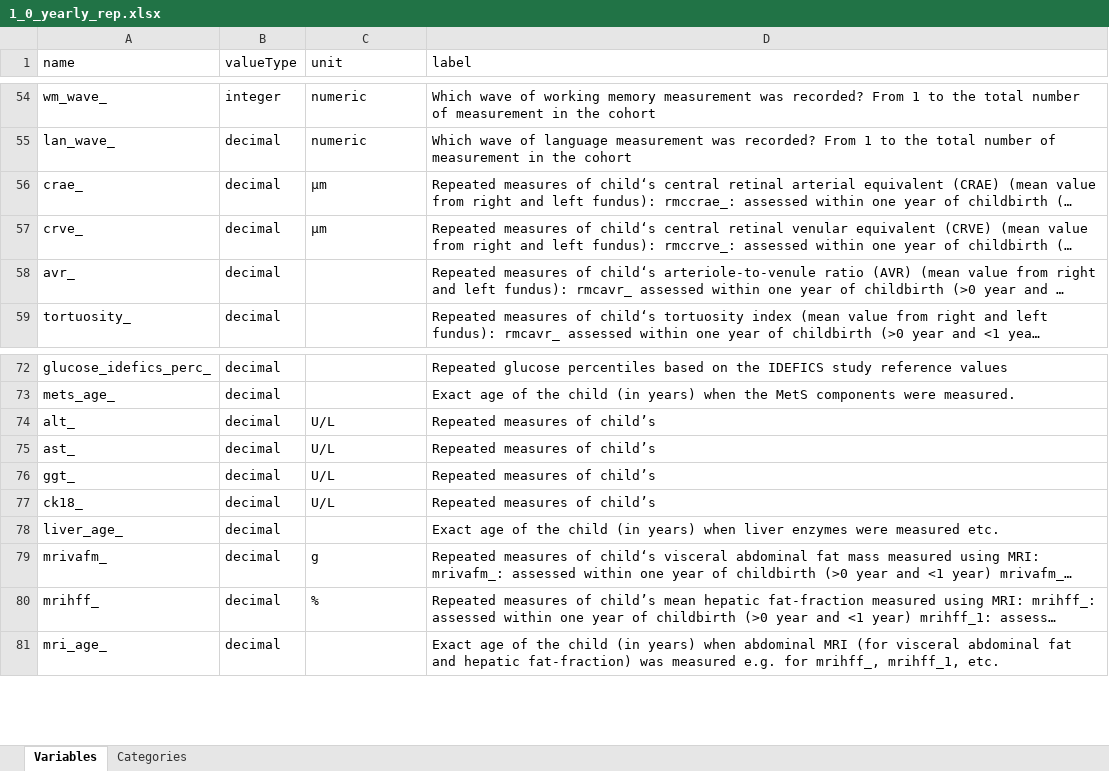
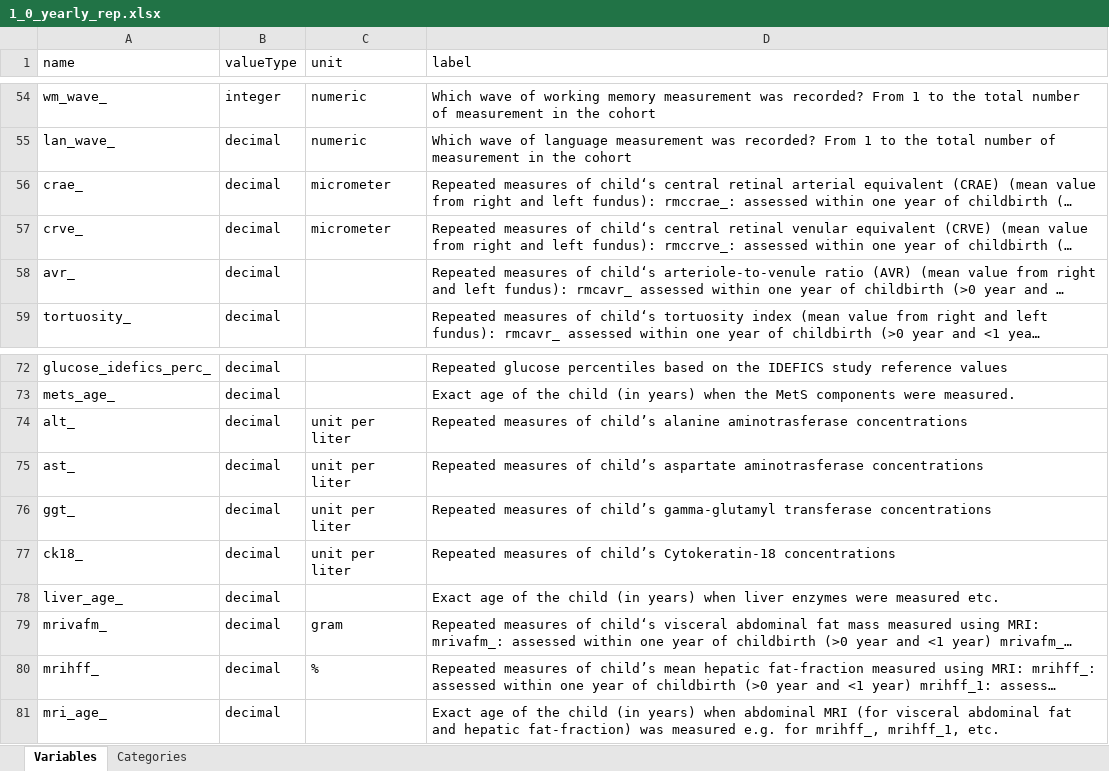
Before and after one commit to lifecycle-project/ds-dictionaries, an Excel workbook: dictionaries/outcome_ath/1_0/1_0_yearly_rep.xlsx, sheet Variables, drawn as a sheet; only a part is shown, gaps mark what is left out; long unchanged cells end in …; values as stored, in another font and other column widths than the file's, no borders; the diff names each change by its address in the sheet, - before the commit and + after, or states it on an @@ line.

Commit message:
update unit type and update some labels

```diff
--- a/dictionaries/outcome_ath/1_0/1_0_yearly_rep.xlsx (sheet Variables)
+++ b/dictionaries/outcome_ath/1_0/1_0_yearly_rep.xlsx (sheet Variables)
-C56:C57 (unit): μm
+C56:C57 (unit): micrometer
-C74:C77 (unit): U/L
+C74:C77 (unit): unit per liter
-D74 (label): …of child’s
+D74 (label): …of child’s alanine aminotrasferase concentrations
-D75 (label): …of child’s
+D75 (label): …of child’s aspartate aminotrasferase concentrations
-D76 (label): …of child’s
+D76 (label): …of child’s gamma-glutamyl transferase concentrations
-D77 (label): Repeated measures of child’s
+D77 (label): Repeated measures of child’s Cytokeratin-18 concentrations
-C79 (unit): g
+C79 (unit): gram
```
Also changed, not shown: sheet Categories.
